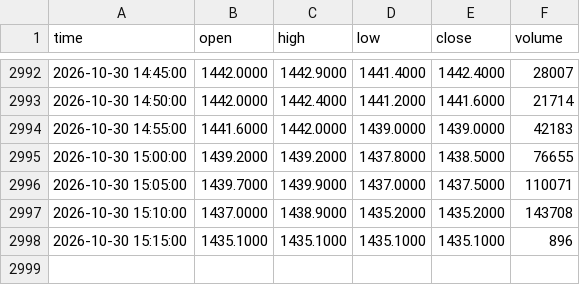
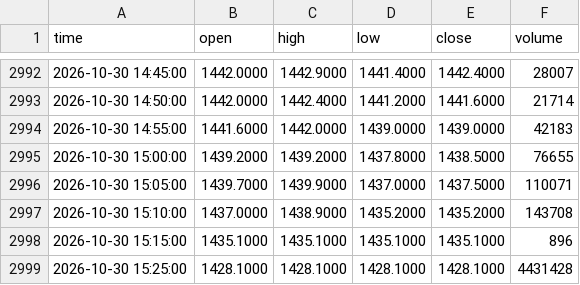
Before and after one commit to tosif28mohammed-maker/market-data, a CSV file: data/intraday/HCLTECH_5m.csv, drawn as a sheet; only a part is shown, gaps mark what is left out; the diff names each change by its address in the sheet, - before the commit and + after, or states it on an @@ line.

```diff
--- a/data/intraday/HCLTECH_5m.csv
+++ b/data/intraday/HCLTECH_5m.csv
+row 2999: 2026-10-30 15:25:00 | 1428.1000 | 1428.1000 | 1428.1000 | 1428.1000 | 4431428
```
Also changed, not shown: data/intraday/ADANIPORTS_5m.csv, data/intraday/APOLLOHOSP_5m.csv, 49 other files.
